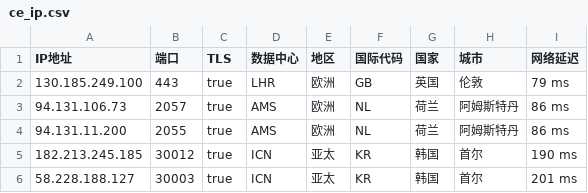
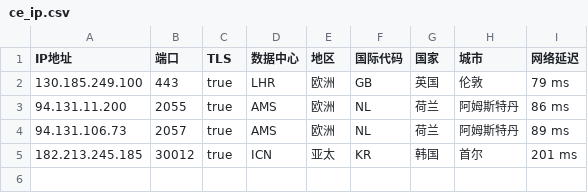
Before and after one commit to onepunchko/find-x, a CSV file: fancy/ce_ip.csv, drawn as a sheet.

```diff
--- a/fancy/ce_ip.csv
+++ b/fancy/ce_ip.csv
@@ -2,5 +2,4 @@
 130.185.249.100,443,true,LHR,欧洲,GB,英国,伦敦,79 ms
-94.131.106.73,2057,true,AMS,欧洲,NL,荷兰,阿姆斯特丹,86 ms
 94.131.11.200,2055,true,AMS,欧洲,NL,荷兰,阿姆斯特丹,86 ms
-182.213.245.185,30012,true,ICN,亚太,KR,韩国,首尔,190 ms
-58.228.188.127,30003,true,ICN,亚太,KR,韩国,首尔,201 ms
+94.131.106.73,2057,true,AMS,欧洲,NL,荷兰,阿姆斯特丹,89 ms
+182.213.245.185,30012,true,ICN,亚太,KR,韩国,首尔,201 ms
```
